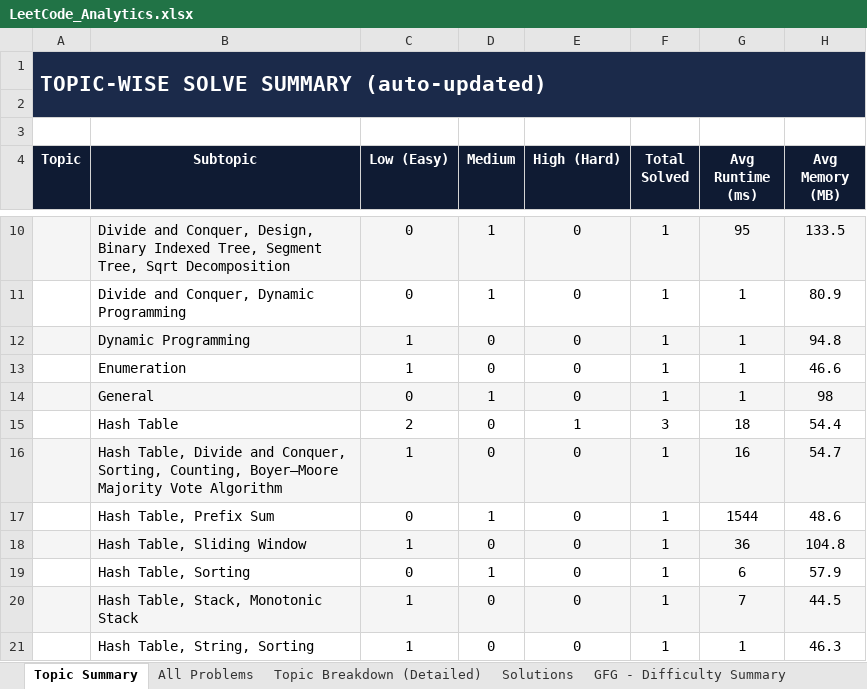
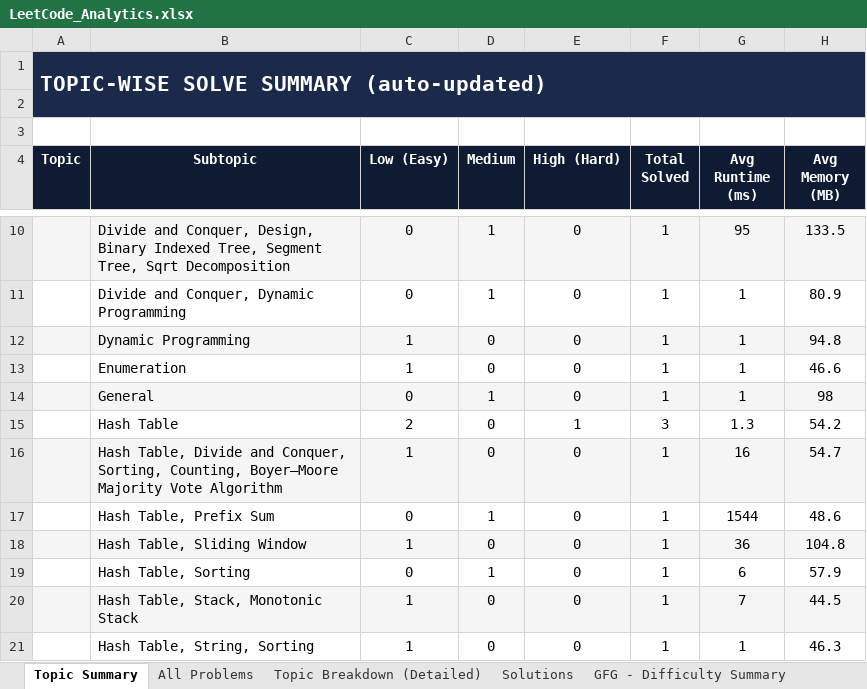
Before and after one commit to jaganathan-v/LeetCode_solutions, an Excel workbook: reports/LeetCode_Analytics.xlsx, sheet Topic Summary, drawn as a sheet; only a part is shown, gaps mark what is left out; values as stored, in another font and other column widths than the file's, no borders; the diff names each change by its address in the sheet, - before the commit and + after, or states it on an @@ line.

```diff
--- a/reports/LeetCode_Analytics.xlsx (sheet Topic Summary)
+++ b/reports/LeetCode_Analytics.xlsx (sheet Topic Summary)
-G15 (Avg Runtime (ms)): 18
+G15 (Avg Runtime (ms)): 1.3
-H15 (Avg Memory (MB)): 54.4
+H15 (Avg Memory (MB)): 54.2
```
Also changed, not shown: sheet All Problems, sheet Topic Breakdown (Detailed), sheet Solutions.
